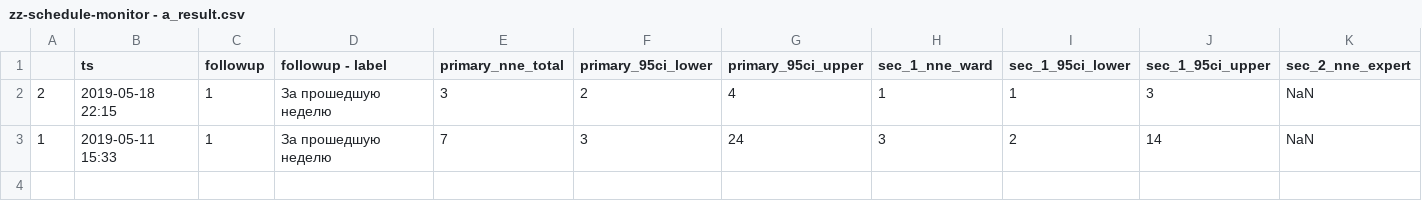
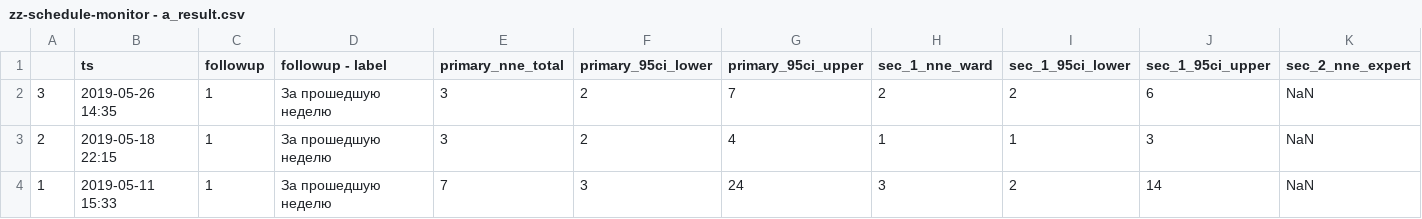
Before and after one commit to pussiatoday/zz-schedule-monitor, a CSV file: zz-schedule-monitor - a_result.csv, drawn as a sheet; only a part is shown; rows hold the shown columns only; the diff names each change by its address in the sheet, - before the commit and + after, or states it on an @@ line.

Commit message:
Выгрузить результаты за 3-ю неделю

```diff
--- a/zz-schedule-monitor - a_result.csv
+++ b/zz-schedule-monitor - a_result.csv
+row 2: 3 | 2019-05-26 14:35 | 1 | За прошедшую неделю | 3 | 2 | 7 | 2 | 2 | 6 | NaN
```
Also changed, not shown: 2 other files.
